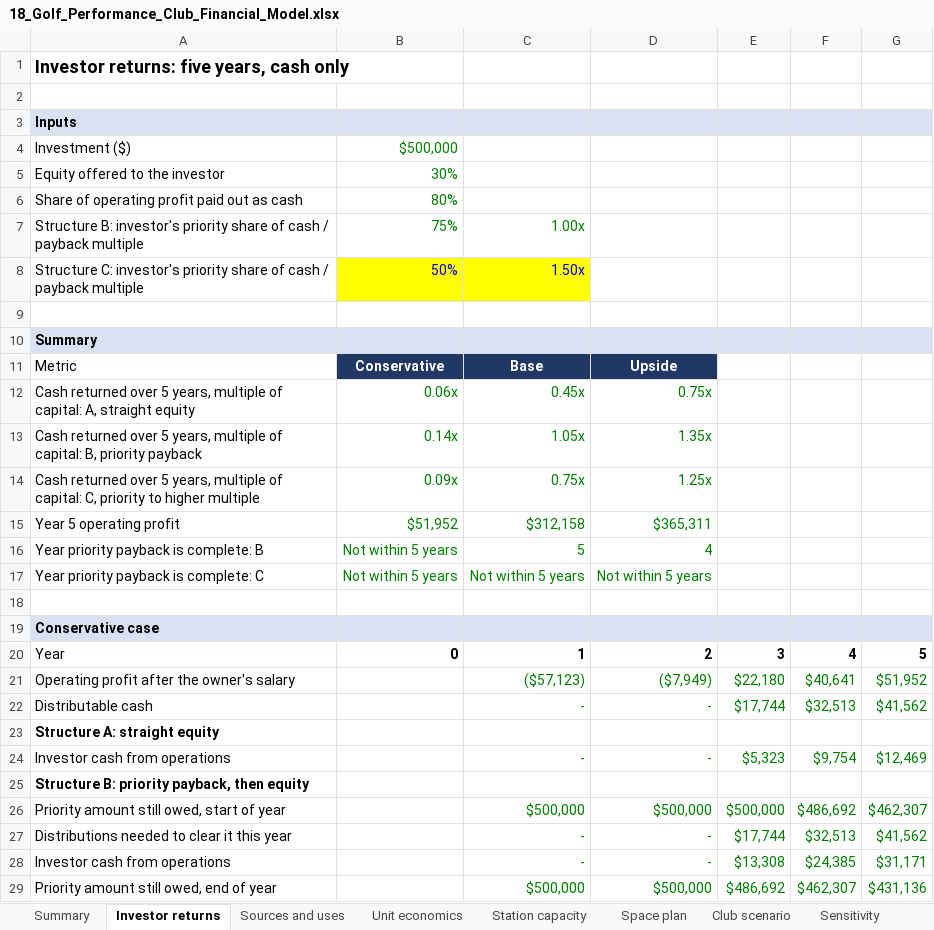
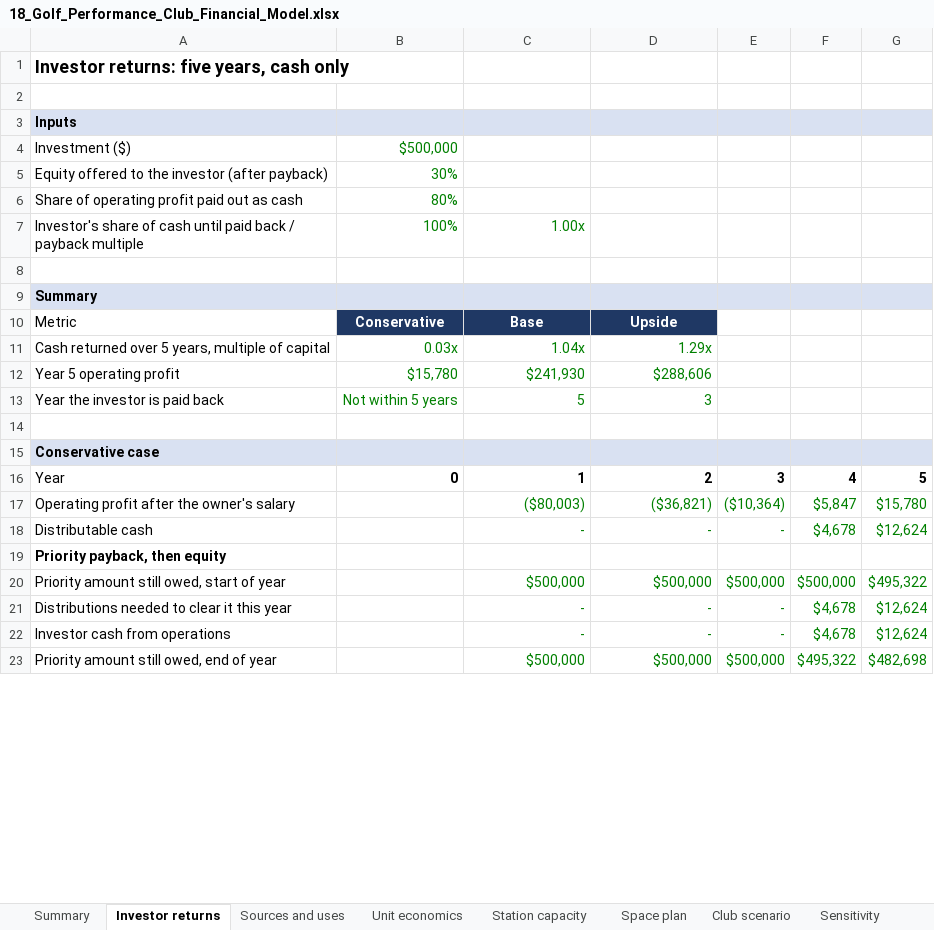
Before and after one commit to atprxsportsmed-web/18-investor-os, an Excel workbook: model/output/18_Golf_Performance_Club_Financial_Model.xlsx, sheet Investor returns, drawn as a sheet; only a part is shown; values as stored, in another font and other column widths than the file's, no borders; removed rows and columns are numbered as before the commit, all else as after; the diff covers the shown part only; the diff names each change by its address in the sheet, - before the commit and + after, or states it on an @@ line.

```diff
--- a/model/output/18_Golf_Performance_Club_Financial_Model.xlsx (sheet Investor returns)
+++ b/model/output/18_Golf_Performance_Club_Financial_Model.xlsx (sheet Investor returns)
-A5: Equity offered to the investor
+A5: Equity offered to the investor (after payback)
-row 7: Structure B: investor's priority share of cash / payback multiple | 75% | 1.00x
-row 8: Structure C: investor's priority share of cash / payback multiple | 50% | 1.50x
+row 7: Investor's share of cash until paid back / payback multiple | 100% | 1.00x
-row 12: Cash returned over 5 years, multiple of capital: A, straight equity | 0.06x | 0.45x | 0.75x
-row 13: Cash returned over 5 years, multiple of capital: B, priority payback | 0.14x | 1.05x | 1.35x
-row 14: Cash returned over 5 years, multiple of capital: C, priority to higher multiple | 0.09x | 0.75x | 1.25x
-row 15: Year 5 operating profit | $51,952 | $312,158 | $365,311
+row 11: Cash returned over 5 years, multiple of capital | 0.03x | 1.04x | 1.29x
+row 12: Year 5 operating profit | $15,780 | $241,930 | $288,606
-A13: Year priority payback is complete: B
+A13: Year the investor is paid back
-D13: 4
+D13: 3
-row 17: Year priority payback is complete: C | Not within 5 years | Not within 5 years | Not within 5 years
-row 21: Operating profit after the owner's salary |  | ($57,123) | ($7,949) | $22,180 | $40,641 | $51,952
+row 17: Operating profit after the owner's salary |  | ($80,003) | ($36,821) | ($10,364) | $5,847 | $15,780
-E18: $17,744
+E18: -
-F18: $32,513
+F18: $4,678
-G18: $41,562
+G18: $12,624
-A19: Structure A: straight equity
+A19: Priority payback, then equity
-row 24: Investor cash from operations |  | - | - | $5,323 | $9,754 | $12,469
-row 25: Structure B: priority payback, then equity
-F20: $486,692
+F20: $500,000
-G20: $462,307
+G20: $495,322
-E21: $17,744
+E21: -
-F21: $32,513
+F21: $4,678
-G21: $41,562
+G21: $12,624
-E22: $13,308
+E22: -
-F22: $24,385
+F22: $4,678
-G22: $31,171
+G22: $12,624
-E23: $486,692
+E23: $500,000
-F23: $462,307
+F23: $495,322
-G23: $431,136
+G23: $482,698
```
Also changed, not shown: 7 added rows, 18 removed rows and 58 edited cells elsewhere in this sheet, sheet Base, sheet Upside, sheet Conservative, sheet Sensitivity, sheet Ownership, sheet Summary, 7 more sheets, formulas that keep their value, model/stage1.xlsx, 17 other files.
